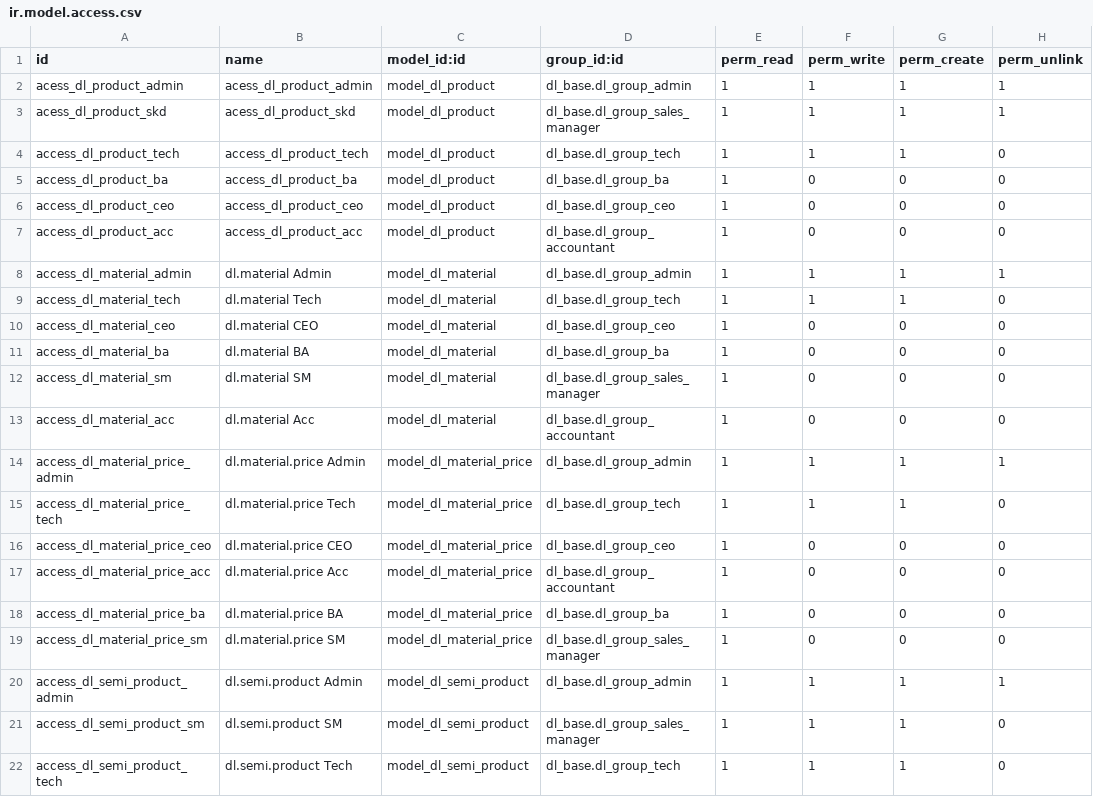
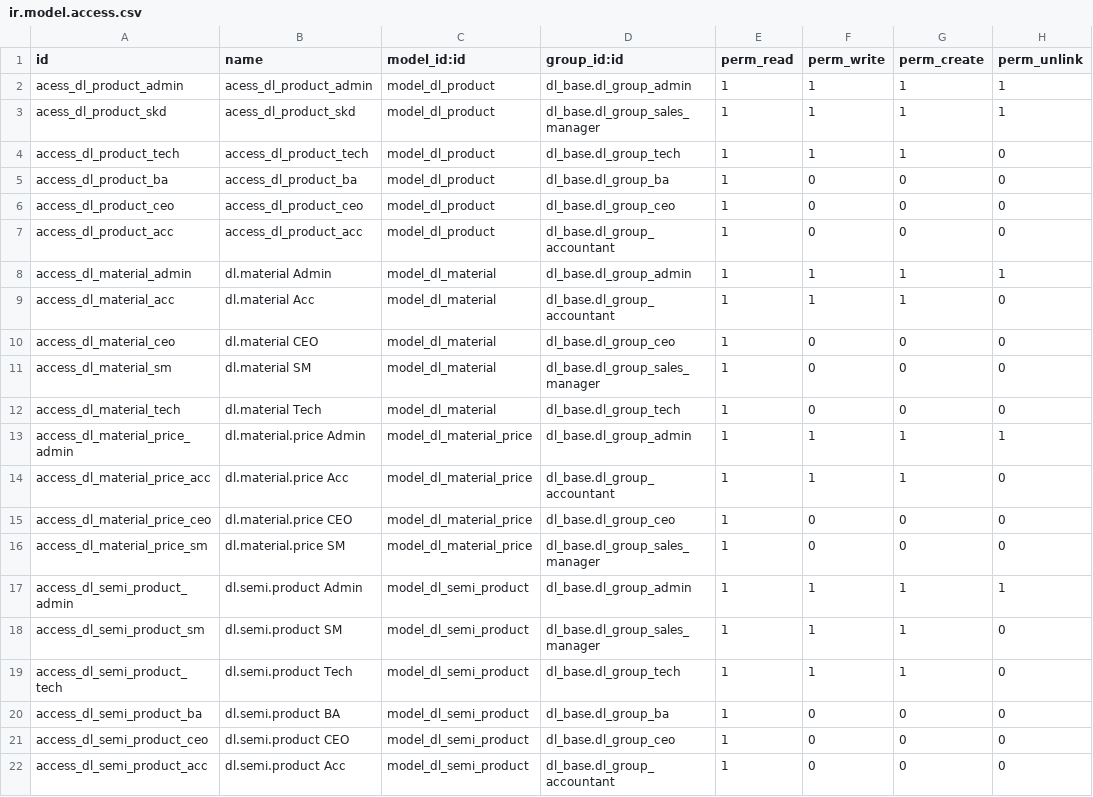
Before and after one commit to quankmksnb/dailinh-odoo-erp, a CSV file: dlm-erp/dl_product/security/ir.model.access.csv, drawn as a sheet; only a part is shown; the shorter side is filled out with more unchanged rows.

Commit message:
feat(dl_product): UI for semi_product, category, material price

```diff
--- a/dlm-erp/dl_product/security/ir.model.access.csv
+++ b/dlm-erp/dl_product/security/ir.model.access.csv
@@ -8,12 +8,9 @@ access_dl_product_acc,access_dl_product_acc,model_dl_product,dl_base.dl_group_ac
 access_dl_material_admin,dl.material Admin,model_dl_material,dl_base.dl_group_admin,1,1,1,1
-access_dl_material_tech,dl.material Tech,model_dl_material,dl_base.dl_group_tech,1,1,1,0
+access_dl_material_acc,dl.material Acc,model_dl_material,dl_base.dl_group_accountant,1,1,1,0
 access_dl_material_ceo,dl.material CEO,model_dl_material,dl_base.dl_group_ceo,1,0,0,0
-access_dl_material_ba,dl.material BA,model_dl_material,dl_base.dl_group_ba,1,0,0,0
 access_dl_material_sm,dl.material SM,model_dl_material,dl_base.dl_group_sales_manager,1,0,0,0
-access_dl_material_acc,dl.material Acc,model_dl_material,dl_base.dl_group_accountant,1,0,0,0
+access_dl_material_tech,dl.material Tech,model_dl_material,dl_base.dl_group_tech,1,0,0,0
 access_dl_material_price_admin,dl.material.price Admin,model_dl_material_price,dl_base.dl_group_admin,1,1,1,1
-access_dl_material_price_tech,dl.material.price Tech,model_dl_material_price,dl_base.dl_group_tech,1,1,1,0
+access_dl_material_price_acc,dl.material.price Acc,model_dl_material_price,dl_base.dl_group_accountant,1,1,1,0
 access_dl_material_price_ceo,dl.material.price CEO,model_dl_material_price,dl_base.dl_group_ceo,1,0,0,0
-access_dl_material_price_acc,dl.material.price Acc,model_dl_material_price,dl_base.dl_group_accountant,1,0,0,0
-access_dl_material_price_ba,dl.material.price BA,model_dl_material_price,dl_base.dl_group_ba,1,0,0,0
 access_dl_material_price_sm,dl.material.price SM,model_dl_material_price,dl_base.dl_group_sales_manager,1,0,0,0
```
Also changed, not shown: 24 other files.
